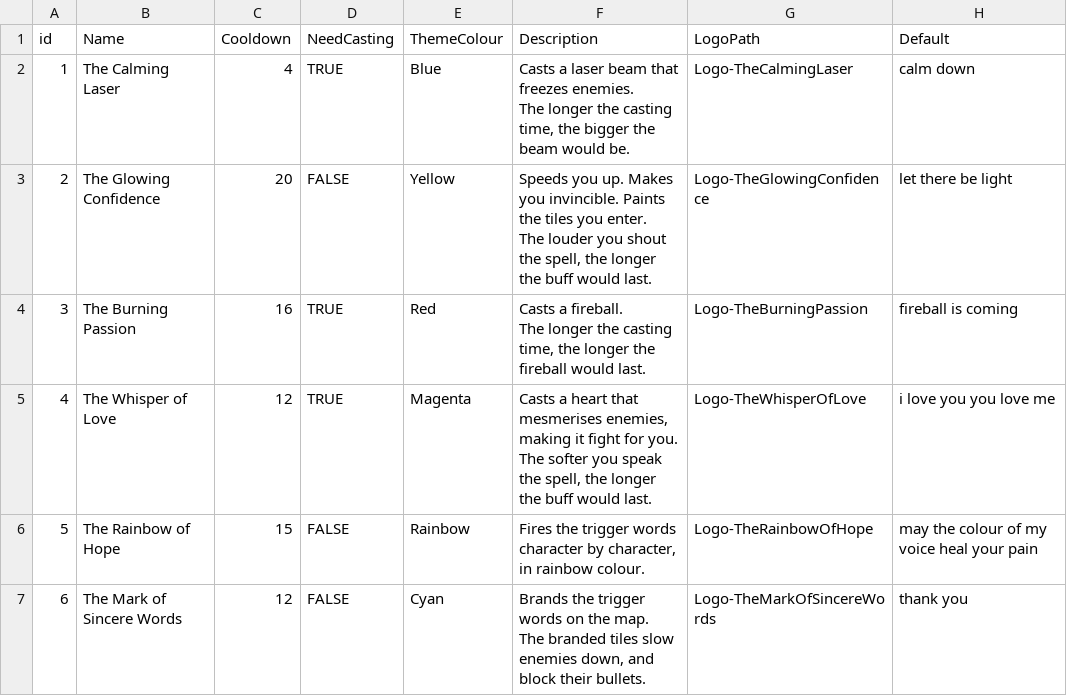
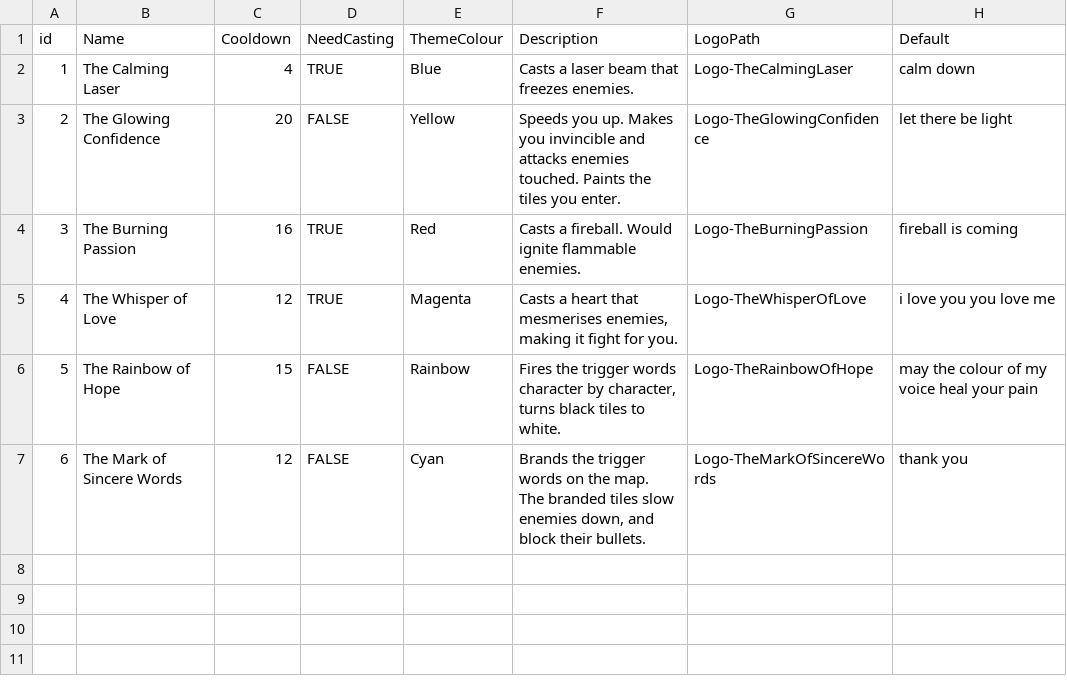
Before and after one commit to BowenJXD/TheColourOfVoice, a CSV file: TheColourOfVoice/Assets/Resources/Configs/spell.csv, drawn as a sheet.

```diff
--- a/TheColourOfVoice/Assets/Resources/Configs/spell.csv
+++ b/TheColourOfVoice/Assets/Resources/Configs/spell.csv
@@ -1,11 +1,7 @@
 id,Name,Cooldown,NeedCasting,ThemeColour,Description,LogoPath,Default
-1,The Calming Laser,4,TRUE,Blue,"Casts a laser beam that freezes enemies.
-The longer the casting time, the bigger the beam would be.",Logo-TheCalmingLaser,calm down
-2,The Glowing Confidence,20,FALSE,Yellow,"Speeds you up. Makes you invincible. Paints the tiles you enter.
-The louder you shout the spell, the longer the buff would last.",Logo-TheGlowingConfidence,let there be light
-3,The Burning Passion,16,TRUE,Red,"Casts a fireball.
-The longer the casting time, the longer the fireball would last.",Logo-TheBurningPassion,fireball is coming
-4,The Whisper of Love,12,TRUE,Magenta,"Casts a heart that mesmerises enemies, making it fight for you.
-The softer you speak the spell, the longer the buff would last.",Logo-TheWhisperOfLove,i love you you love me
-5,The Rainbow of Hope,15,FALSE,Rainbow,"Fires the trigger words character by character, in rainbow colour.",Logo-TheRainbowOfHope,may the colour of my voice heal your pain
+1,The Calming Laser,4,TRUE,Blue,Casts a laser beam that freezes enemies.,Logo-TheCalmingLaser,calm down
+2,The Glowing Confidence,20,FALSE,Yellow,Speeds you up. Makes you invincible and attacks enemies touched. Paints the tiles you enter.,Logo-TheGlowingConfidence,let there be light
+3,The Burning Passion,16,TRUE,Red,Casts a fireball. Would ignite flammable enemies.,Logo-TheBurningPassion,fireball is coming
+4,The Whisper of Love,12,TRUE,Magenta,"Casts a heart that mesmerises enemies, making it fight for you.",Logo-TheWhisperOfLove,i love you you love me
+5,The Rainbow of Hope,15,FALSE,Rainbow,"Fires the trigger words character by character, turns black tiles to white.",Logo-TheRainbowOfHope,may the colour of my voice heal your pain
 6,The Mark of Sincere Words,12,FALSE,Cyan,"Brands the trigger words on the map.
```
Also changed, not shown: 30 other files.
